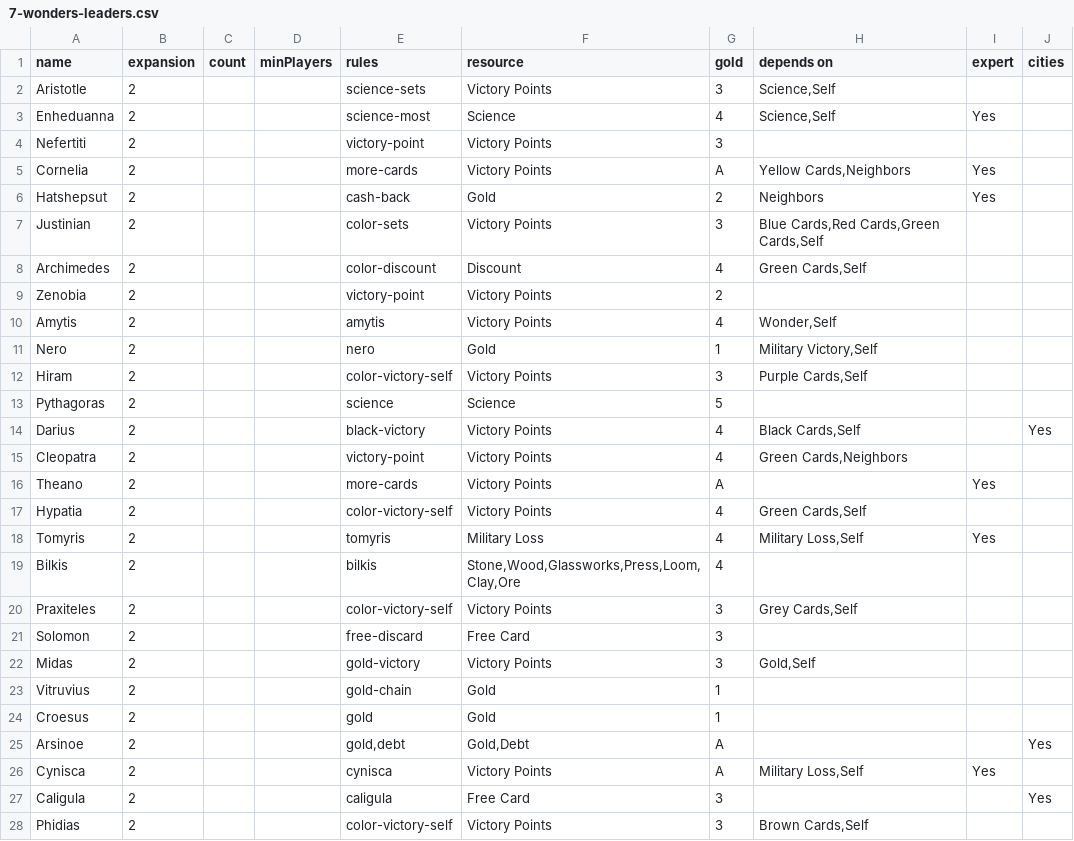
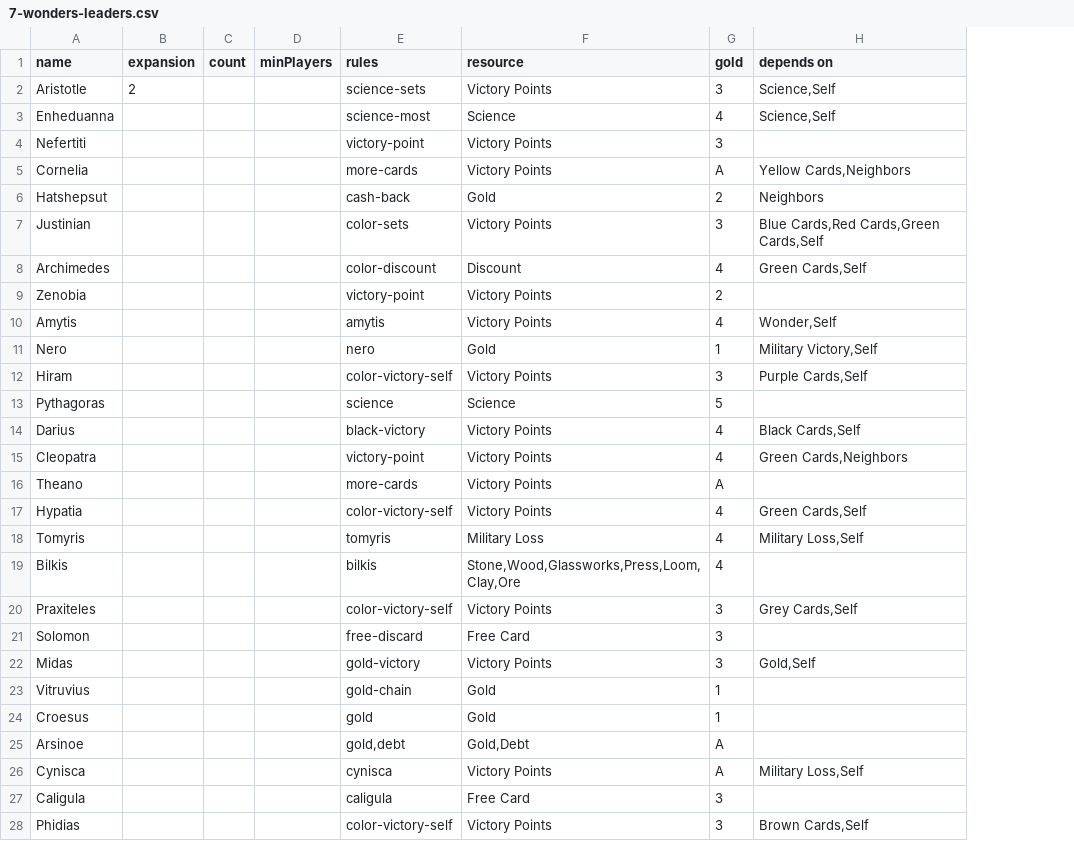
Before and after one commit to zgbaker54/board-game-maths, a CSV file: assets/card-lists/7-wonders-leaders.csv, drawn as a sheet; only a part is shown; the diff covers the shown part only; the diff names each change by its address in the sheet, - before the commit and + after, or states it on an @@ line.

```diff
--- a/assets/card-lists/7-wonders-leaders.csv
+++ b/assets/card-lists/7-wonders-leaders.csv
-column I (expert), rows 3-26: Yes |  | Yes | Yes |  |  |  |  |  |  |  |  |  | Yes |  | Yes |  |  |  |  |  |  |  | Yes
-column J (cities), rows 14-27: Yes |  |  |  |  |  |  |  |  |  |  | Yes |  | Yes
-B3:B28 (expansion): 2
+B3:B28 (expansion): (empty)
```
Also changed, not shown: 28 edited cells elsewhere in this file, 6 other files.
